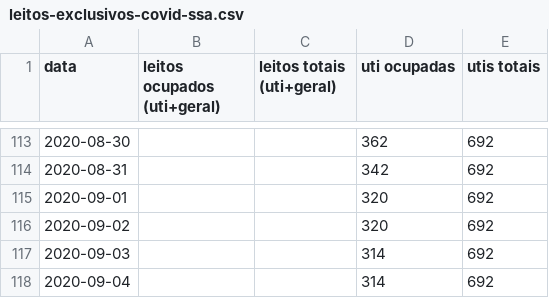
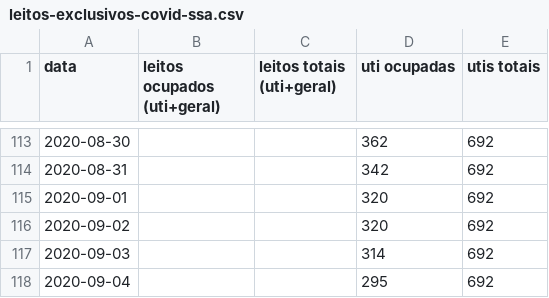
Before and after one commit to galdir/covid19python, a CSV file: leitos-exclusivos-covid-ssa.csv, drawn as a sheet; only a part is shown, gaps mark what is left out.

```diff
--- a/leitos-exclusivos-covid-ssa.csv
+++ b/leitos-exclusivos-covid-ssa.csv
@@ -117,2 +117,2 @@
 2020-09-03,,,314,692,,
-2020-09-04,,,314,692,,
+2020-09-04,,,295,692,,
```
Also changed, not shown: leitos-exclusivos-covid-ba.csv.
